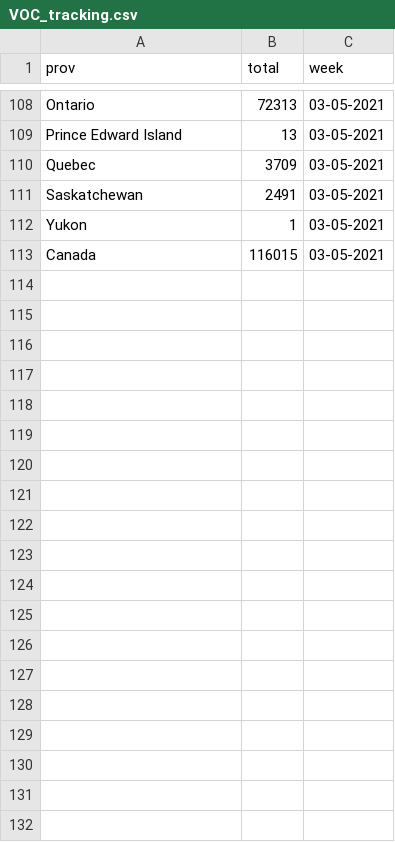
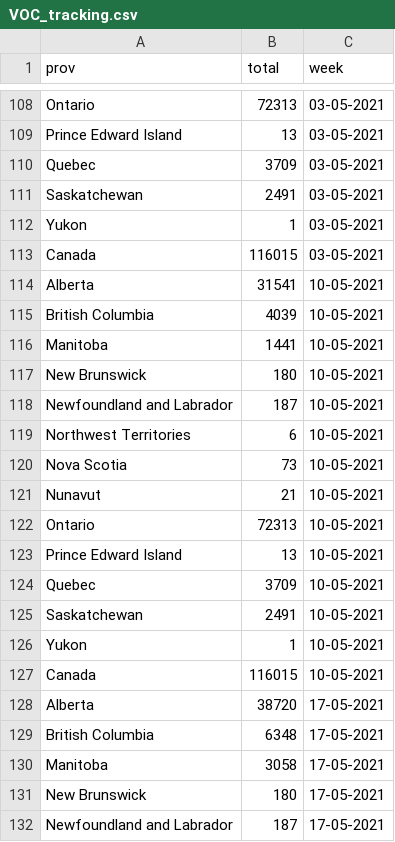
Before and after one commit to eringill/track_VOCs, a CSV file: data/VOC_tracking.csv, drawn as a sheet; only a part is shown, gaps mark what is left out; the diff covers the shown part only; the diff names each change by its address in the sheet, - before the commit and + after, or states it on an @@ line.

```diff
--- a/data/VOC_tracking.csv
+++ b/data/VOC_tracking.csv
+row 114: Alberta | 31541 | 10-05-2021
+row 115: British Columbia | 4039 | 10-05-2021
+row 116: Manitoba | 1441 | 10-05-2021
+row 117: New Brunswick | 180 | 10-05-2021
+row 118: Newfoundland and Labrador | 187 | 10-05-2021
+row 119: Northwest Territories | 6 | 10-05-2021
+row 120: Nova Scotia | 73 | 10-05-2021
+row 121: Nunavut | 21 | 10-05-2021
+row 122: Ontario | 72313 | 10-05-2021
+row 123: Prince Edward Island | 13 | 10-05-2021
+row 124: Quebec | 3709 | 10-05-2021
+row 125: Saskatchewan | 2491 | 10-05-2021
+row 126: Yukon | 1 | 10-05-2021
+row 127: Canada | 116015 | 10-05-2021
+row 128: Alberta | 38720 | 17-05-2021
+row 129: British Columbia | 6348 | 17-05-2021
+row 130: Manitoba | 3058 | 17-05-2021
+row 131: New Brunswick | 180 | 17-05-2021
+row 132: Newfoundland and Labrador | 187 | 17-05-2021
```
Also changed, not shown: 23 added rows elsewhere in this file, data/new_B117.csv, 9 other files.
